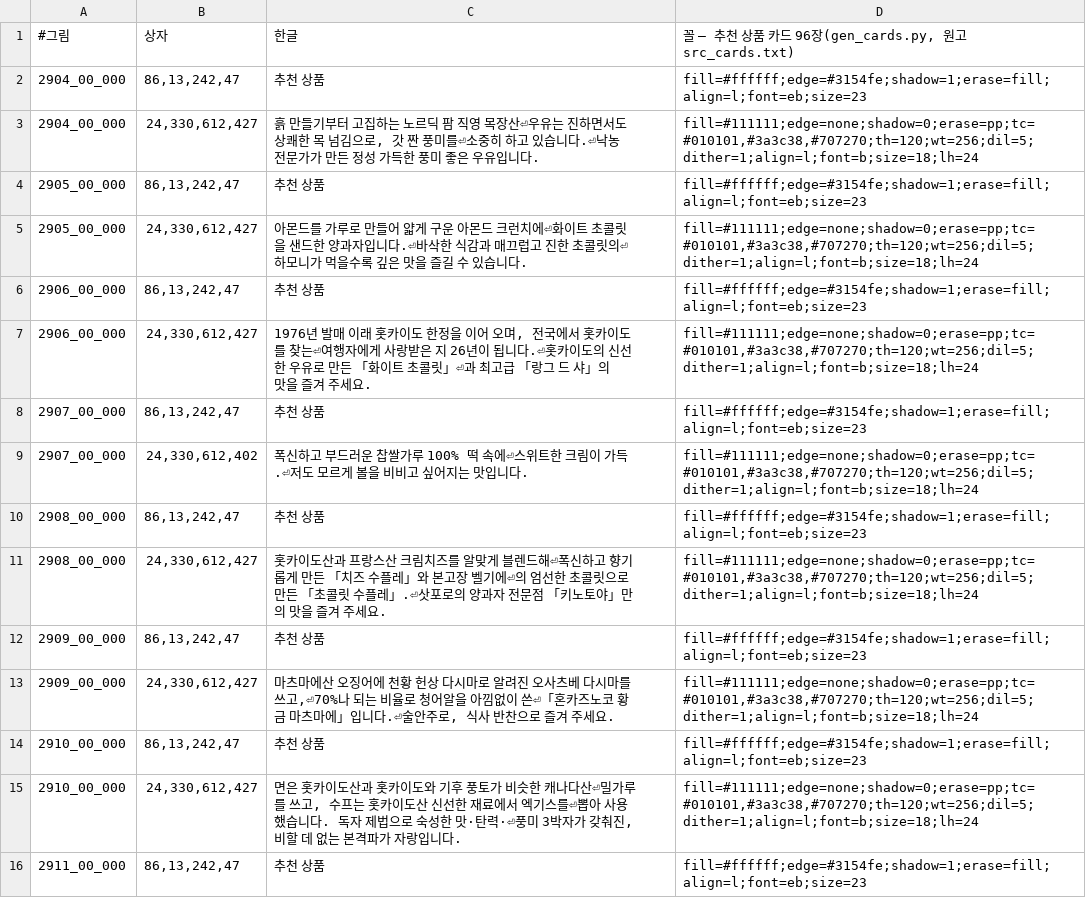
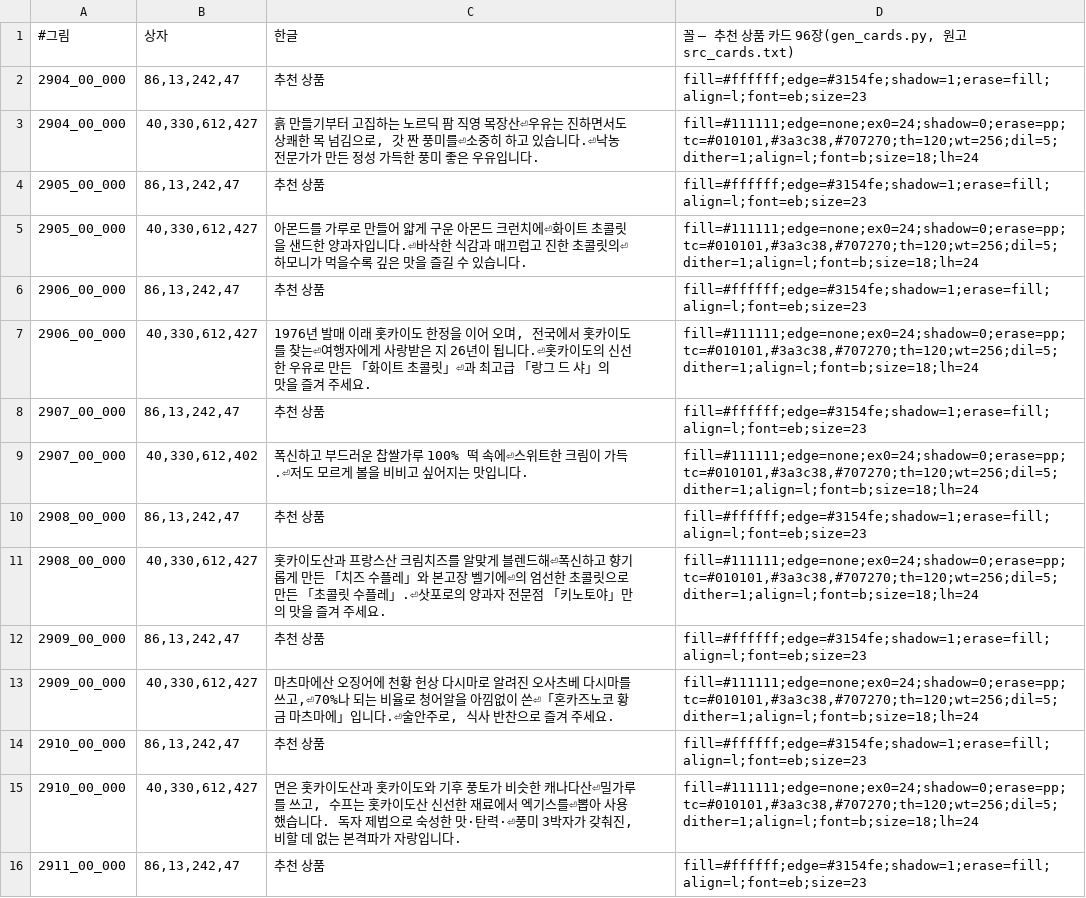
Before and after one commit to hospi0/jetdego2-kr-patch, a TSV file: work/gfx/gfx_cards.tsv, drawn as a sheet; only a part is shown; the diff covers the shown part only.

```diff
--- a/work/gfx/gfx_cards.tsv
+++ b/work/gfx/gfx_cards.tsv
@@ -2,15 +2,15 @@
 2904_00_000	86,13,242,47	추천 상품	fill=#ffffff;edge=#3154fe;shadow=1;erase=fill;align=l;font=eb;size=23
-2904_00_000	24,330,612,427	흙 만들기부터 고집하는 노르딕 팜 직영 목장산⏎우유는 진하면서도 상쾌한 목 넘김으로, 갓 짠 풍미를⏎소중히 하고 있습니다.⏎낙농 전문가가 만든 정성 가득한 풍미 좋은 우유입니다.	fill=#111111;edge=none;shadow=0;erase=pp;tc=#010101,#3a3c38,#707270;th=120;wt=256;dil=5;dither=1;align=l;font=b;size=18;lh=24
+2904_00_000	40,330,612,427	흙 만들기부터 고집하는 노르딕 팜 직영 목장산⏎우유는 진하면서도 상쾌한 목 넘김으로, 갓 짠 풍미를⏎소중히 하고 있습니다.⏎낙농 전문가가 만든 정성 가득한 풍미 좋은 우유입니다.	fill=#111111;edge=none;ex0=24;shadow=0;erase=pp;tc=#010101,#3a3c38,#707270;th=120;wt=256;dil=5;dither=1;align=l;font=b;size=18;lh=24
 2905_00_000	86,13,242,47	추천 상품	fill=#ffffff;edge=#3154fe;shadow=1;erase=fill;align=l;font=eb;size=23
-2905_00_000	24,330,612,427	아몬드를 가루로 만들어 얇게 구운 아몬드 크런치에⏎화이트 초콜릿을 샌드한 양과자입니다.⏎바삭한 식감과 매끄럽고 진한 초콜릿의⏎하모니가 먹을수록 깊은 맛을 즐길 수 있습니다.	fill=#111111;edge=none;shadow=0;erase=pp;tc=#010101,#3a3c38,#707270;th=120;wt=256;dil=5;dither=1;align=l;font=b;size=18;lh=24
+2905_00_000	40,330,612,427	아몬드를 가루로 만들어 얇게 구운 아몬드 크런치에⏎화이트 초콜릿을 샌드한 양과자입니다.⏎바삭한 식감과 매끄럽고 진한 초콜릿의⏎하모니가 먹을수록 깊은 맛을 즐길 수 있습니다.	fill=#111111;edge=none;ex0=24;shadow=0;erase=pp;tc=#010101,#3a3c38,#707270;th=120;wt=256;dil=5;dither=1;align=l;font=b;size=18;lh=24
 2906_00_000	86,13,242,47	추천 상품	fill=#ffffff;edge=#3154fe;shadow=1;erase=fill;align=l;font=eb;size=23
-2906_00_000	24,330,612,427	1976년 발매 이래 홋카이도 한정을 이어 오며, 전국에서 홋카이도를 찾는⏎여행자에게 사랑받은 지 26년이 됩니다.⏎홋카이도의 신선한 우유로 만든 「화이트 초콜릿」⏎과 최고급 「랑그 드 샤」의 맛을 즐겨 주세요.	fill=#111111;edge=none;shadow=0;erase=pp;tc=#010101,#3a3c38,#707270;th=120;wt=256;dil=5;dither=1;align=l;font=b;size=18;lh=24
+2906_00_000	40,330,612,427	1976년 발매 이래 홋카이도 한정을 이어 오며, 전국에서 홋카이도를 찾는⏎여행자에게 사랑받은 지 26년이 됩니다.⏎홋카이도의 신선한 우유로 만든 「화이트 초콜릿」⏎과 최고급 「랑그 드 샤」의 맛을 즐겨 주세요.	fill=#111111;edge=none;ex0=24;shadow=0;erase=pp;tc=#010101,#3a3c38,#707270;th=120;wt=256;dil=5;dither=1;align=l;font=b;size=18;lh=24
 2907_00_000	86,13,242,47	추천 상품	fill=#ffffff;edge=#3154fe;shadow=1;erase=fill;align=l;font=eb;size=23
-2907_00_000	24,330,612,402	폭신하고 부드러운 찹쌀가루 100% 떡 속에⏎스위트한 크림이 가득.⏎저도 모르게 볼을 비비고 싶어지는 맛입니다.	fill=#111111;edge=none;shadow=0;erase=pp;tc=#010101,#3a3c38,#707270;th=120;wt=256;dil=5;dither=1;align=l;font=b;size=18;lh=24
+2907_00_000	40,330,612,402	폭신하고 부드러운 찹쌀가루 100% 떡 속에⏎스위트한 크림이 가득.⏎저도 모르게 볼을 비비고 싶어지는 맛입니다.	fill=#111111;edge=none;ex0=24;shadow=0;erase=pp;tc=#010101,#3a3c38,#707270;th=120;wt=256;dil=5;dither=1;align=l;font=b;size=18;lh=24
 2908_00_000	86,13,242,47	추천 상품	fill=#ffffff;edge=#3154fe;shadow=1;erase=fill;align=l;font=eb;size=23
-2908_00_000	24,330,612,427	홋카이도산과 프랑스산 크림치즈를 알맞게 블렌드해⏎폭신하고 향기롭게 만든 「치즈 수플레」와 본고장 벨기에⏎의 엄선한 초콜릿으로 만든 「초콜릿 수플레」.⏎삿포로의 양과자 전문점 「키노토야」만의 맛을 즐겨 주세요.	fill=#111111;edge=none;shadow=0;erase=pp;tc=#010101,#3a3c38,#707270;th=120;wt=256;dil=5;dither=1;align=l;font=b;size=18;lh=24
+2908_00_000	40,330,612,427	홋카이도산과 프랑스산 크림치즈를 알맞게 블렌드해⏎폭신하고 향기롭게 만든 「치즈 수플레」와 본고장 벨기에⏎의 엄선한 초콜릿으로 만든 「초콜릿 수플레」.⏎삿포로의 양과자 전문점 「키노토야」만의 맛을 즐겨 주세요.	fill=#111111;edge=none;ex0=24;shadow=0;erase=pp;tc=#010101,#3a3c38,#707270;th=120;wt=256;dil=5;dither=1;align=l;font=b;size=18;lh=24
 2909_00_000	86,13,242,47	추천 상품	fill=#ffffff;edge=#3154fe;shadow=1;erase=fill;align=l;font=eb;size=23
-2909_00_000	24,330,612,427	마츠마에산 오징어에 천황 헌상 다시마로 알려진 오사츠베 다시마를 쓰고,⏎70%나 되는 비율로 청어알을 아낌없이 쓴⏎「혼카즈노코 황금 마츠마에」입니다.⏎술안주로, 식사 반찬으로 즐겨 주세요.	fill=#111111;edge=none;shadow=0;erase=pp;tc=#010101,#3a3c38,#707270;th=120;wt=256;dil=5;dither=1;align=l;font=b;size=18;lh=24
+2909_00_000	40,330,612,427	마츠마에산 오징어에 천황 헌상 다시마로 알려진 오사츠베 다시마를 쓰고,⏎70%나 되는 비율로 청어알을 아낌없이 쓴⏎「혼카즈노코 황금 마츠마에」입니다.⏎술안주로, 식사 반찬으로 즐겨 주세요.	fill=#111111;edge=none;ex0=24;shadow=0;erase=pp;tc=#010101,#3a3c38,#707270;th=120;wt=256;dil=5;dither=1;align=l;font=b;size=18;lh=24
 2910_00_000	86,13,242,47	추천 상품	fill=#ffffff;edge=#3154fe;shadow=1;erase=fill;align=l;font=eb;size=23
-2910_00_000	24,330,612,427	면은 홋카이도산과 홋카이도와 기후 풍토가 비슷한 캐나다산⏎밀가루를 쓰고, 수프는 홋카이도산 신선한 재료에서 엑기스를⏎뽑아 사용했습니다. 독자 제법으로 숙성한 맛·탄력·⏎풍미 3박자가 갖춰진, 비할 데 없는 본격파가 자랑입니다.	fill=#111111;edge=none;shadow=0;erase=pp;tc=#010101,#3a3c38,#707270;th=120;wt=256;dil=5;dither=1;align=l;font=b;size=18;lh=24
+2910_00_000	40,330,612,427	면은 홋카이도산과 홋카이도와 기후 풍토가 비슷한 캐나다산⏎밀가루를 쓰고, 수프는 홋카이도산 신선한 재료에서 엑기스를⏎뽑아 사용했습니다. 독자 제법으로 숙성한 맛·탄력·⏎풍미 3박자가 갖춰진, 비할 데 없는 본격파가 자랑입니다.	fill=#111111;edge=none;ex0=24;shadow=0;erase=pp;tc=#010101,#3a3c38,#707270;th=120;wt=256;dil=5;dither=1;align=l;font=b;size=18;lh=24
 2911_00_000	86,13,242,47	추천 상품	fill=#ffffff;edge=#3154fe;shadow=1;erase=fill;align=l;font=eb;size=23
```
Also changed, not shown: 178 edited cells elsewhere in this file, work/gfx/gfx_airport.tsv, 3 other files.
